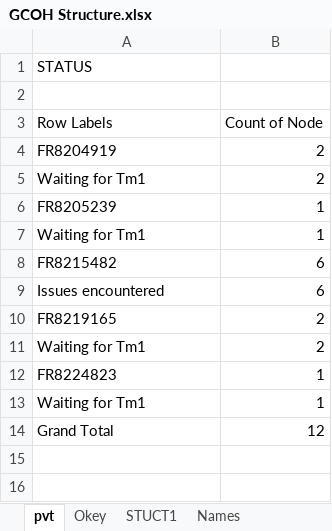
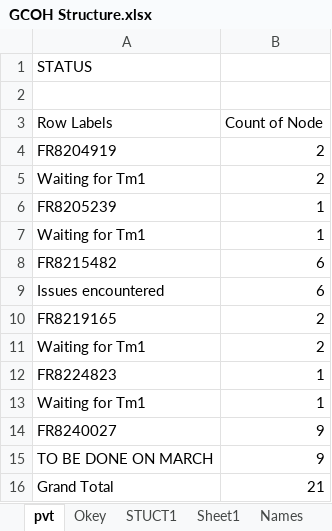
Before and after one commit to violencepierre/GCOH-Tickets-for-Processing, an Excel workbook: GCOH Structure.xlsx, sheet pvt, drawn as a sheet; values as stored, in another font and other column widths than the file's, no borders; addresses are those after the commit; the diff names each change by its address in the sheet, - before the commit and + after, or states it on an @@ line.

```diff
--- a/GCOH Structure.xlsx (sheet pvt)
+++ b/GCOH Structure.xlsx (sheet pvt)
+sheet tab: Sheet1
+row 14: FR8240027 | 9
+row 15: TO BE DONE ON MARCH | 9
-B16 (Count of Node): 12
+B16 (Count of Node): 21
```
Also changed, not shown: sheet STUCT1, Inputs/PyDump.xlsx, 2 other files.
